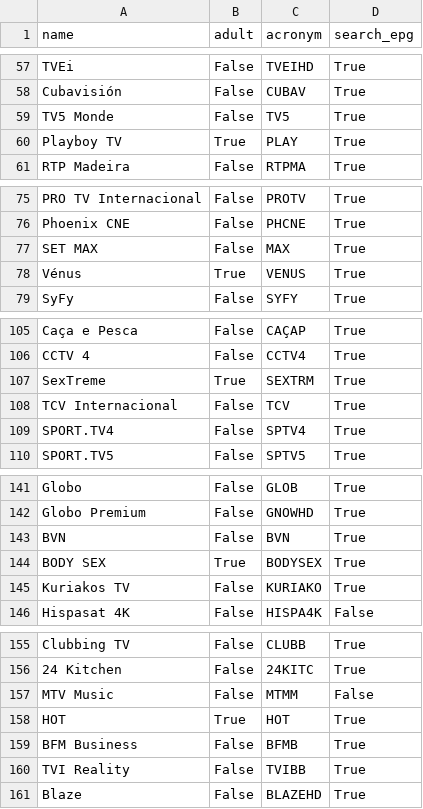
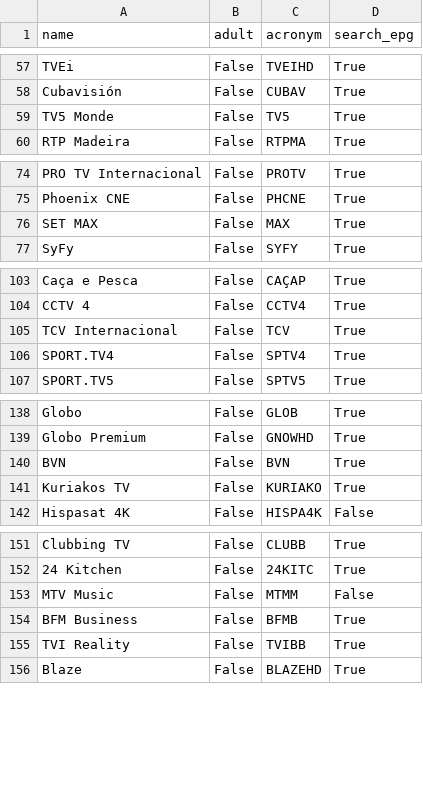
Before and after one commit to correia55/localShowReminder, a CSV file: data/channels.csv, drawn as a sheet; only a part is shown, gaps mark what is left out; the diff covers the shown part only; the diff names each change by its address in the sheet, - before the commit and + after, or states it on an @@ line.

Commit message:
Removed adult channels

```diff
--- a/data/channels.csv
+++ b/data/channels.csv
-row 60: Playboy TV | True | PLAY | True
-row 78: Vénus | True | VENUS | True
-row 107: SexTreme | True | SEXTRM | True
-row 144: BODY SEX | True | BODYSEX | True
-row 158: HOT | True | HOT | True
```
Also changed, not shown: 5 edited cells elsewhere in this file, 1 other file.
